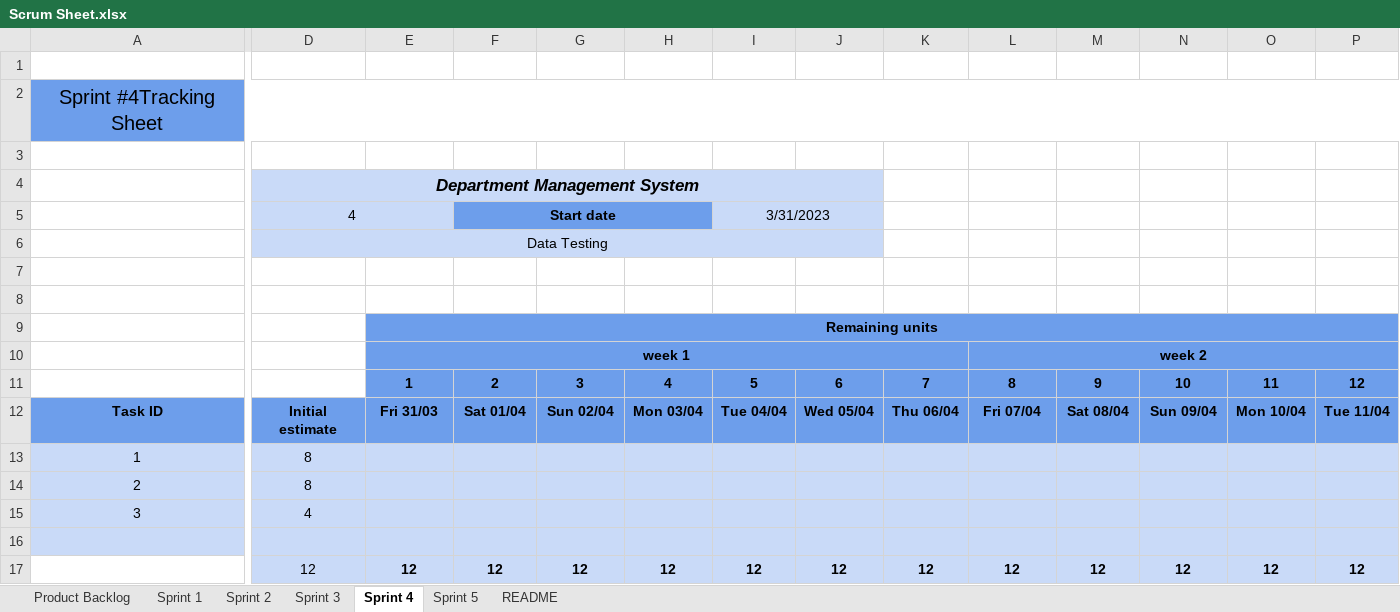
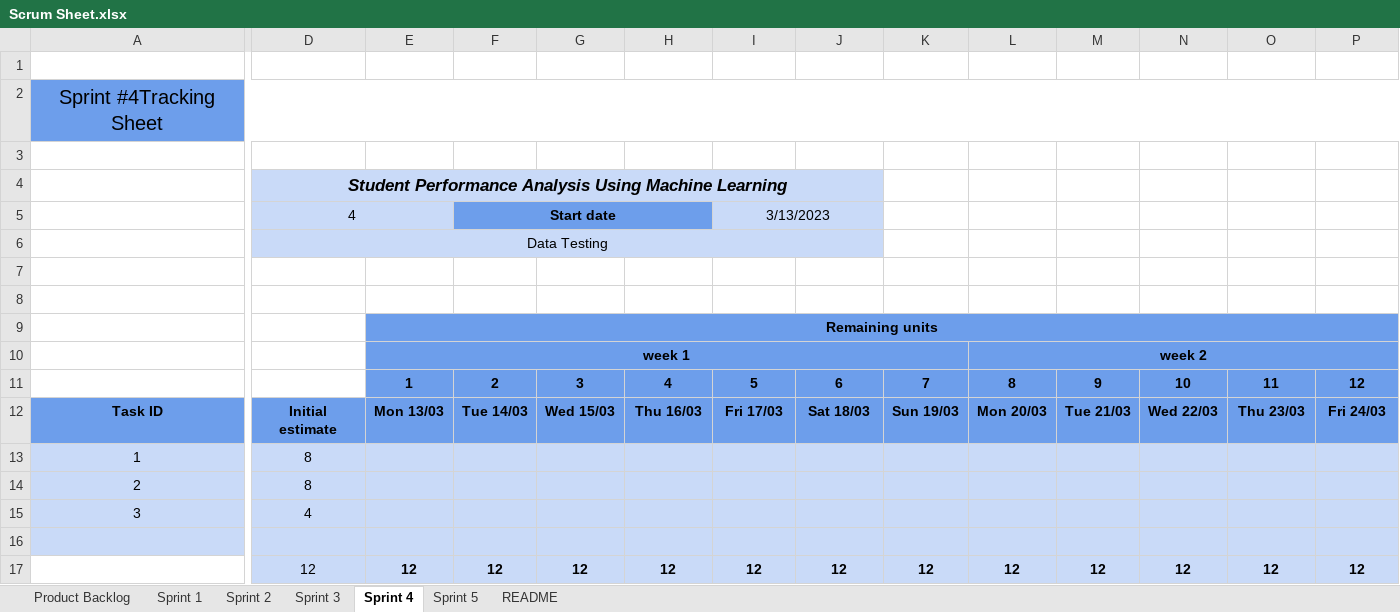
Before and after one commit to ClusterBytes/Student-Performance-Analysis, an Excel workbook: Scrum Sheet.xlsx, sheet Sprint 4, drawn as a sheet; only a part is shown, gaps mark what is left out; values as stored, in another font and other column widths than the file's, no borders; charts and pictures and conditional formats not drawn; the diff covers the shown part only; the diff names each change by its address in the sheet, - before the commit and + after, or states it on an @@ line.

```diff
--- a/Scrum Sheet.xlsx (sheet Sprint 4)
+++ b/Scrum Sheet.xlsx (sheet Sprint 4)
-D4: Department Management System
+D4: Student Performance Analysis Using Machine Learning
-I5: 3/31/2023
+I5: 3/13/2023
-E12: Fri 31/03
+E12: Mon 13/03
-F12: Sat 01/04
+F12: Tue 14/03
-G12: Sun 02/04
+G12: Wed 15/03
-H12: Mon 03/04
+H12: Thu 16/03
-I12: Tue 04/04
+I12: Fri 17/03
-J12: Wed 05/04
+J12: Sat 18/03
-K12: Thu 06/04
+K12: Sun 19/03
-L12: Fri 07/04
+L12: Mon 20/03
-M12: Sat 08/04
+M12: Tue 21/03
-N12: Sun 09/04
+N12: Wed 22/03
-O12: Mon 10/04
+O12: Thu 23/03
-P12: Tue 11/04
+P12: Fri 24/03
```
Also changed, not shown: 2 edited cells elsewhere in this sheet, sheet Sprint 2, sheet Sprint 5, sheet Sprint 3, sheet Sprint 1, sheet Product Backlog, charts or pictures.
